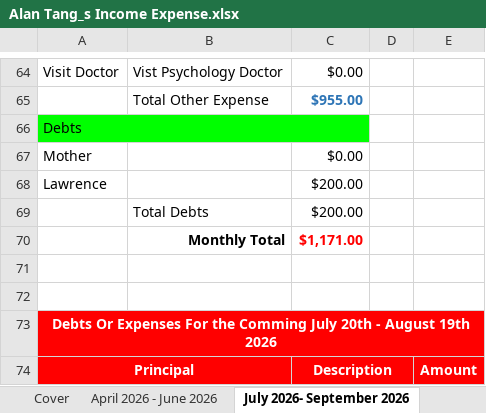
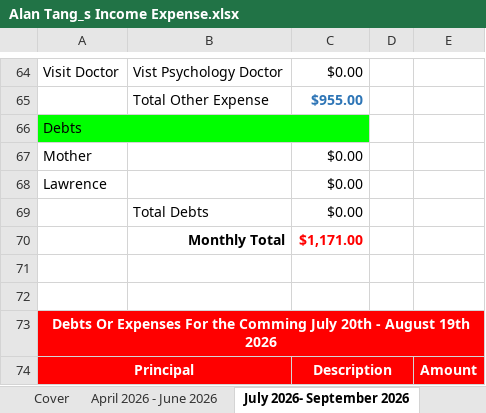
Before and after one commit to tangsinglun/Income-And-Expense-Forecast, an Excel workbook: Alan Tang_s Income Expense.xlsx, sheet July 2026- September 2026, drawn as a sheet; only a part is shown, gaps mark what is left out; values as stored, in another font and other column widths than the file's, no borders; conditional formats not drawn; the diff names each change by its address in the sheet, - before the commit and + after, or states it on an @@ line.

```diff
--- a/Alan Tang_s Income Expense.xlsx (sheet July 2026- September 2026)
+++ b/Alan Tang_s Income Expense.xlsx (sheet July 2026- September 2026)
-C68:C69: $200.00
+C68:C69: $0.00
```
Also changed, not shown: sheet October 2026- December 2026, sheet April 2026 - June 2026.
